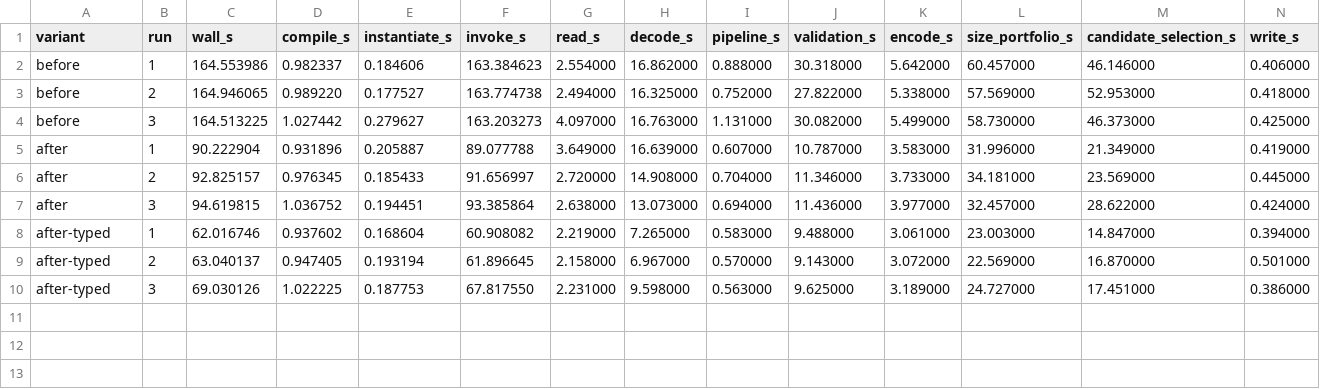
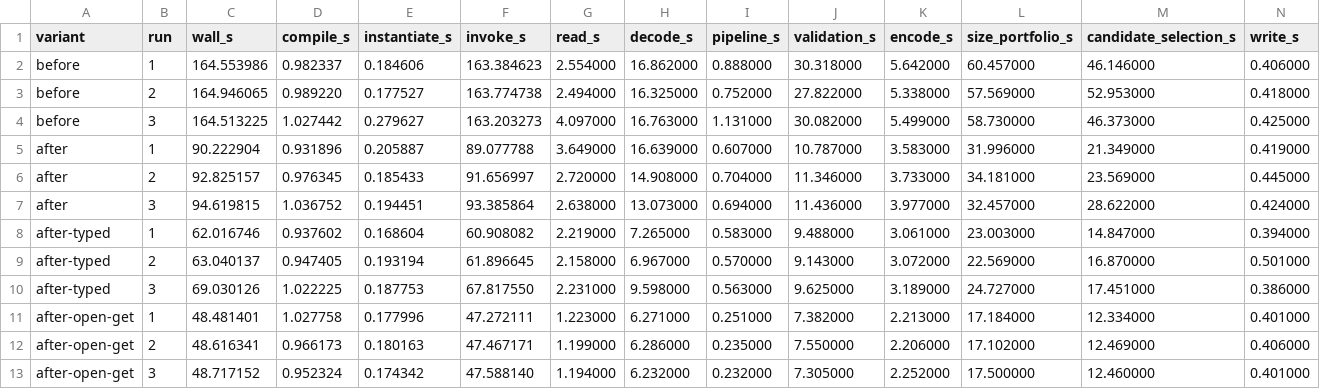
Before and after one commit to luantak/wago, a CSV file: bench/results/starshine-gc-o4z-2026-10-12/samples.csv, drawn as a sheet; only a part is shown; rows hold the shown columns only; the diff names each change by its address in the sheet, - before the commit and + after, or states it on an @@ line.

Commit message:
docs: record open-struct getter O4z benchmark
Add three frozen-artifact runs after native open-struct getter admission. Median whole-command time is 48.616 seconds, down 70.5% from the 164.554-second baseline and 22.9% from the prior typed-constructor result. Record phase medians, source and host binary hashes, output identity, root admission, and the remaining guest validation and size-selection cost.

Files: bench/results/starshine-gc-o4z-2026-10-12/README.md and samples.csv.

Validation: all three new outputs validate with wasm-tools and match the baseline SHA-256; tracked Markdown links pass docs-check.

```diff
--- a/bench/results/starshine-gc-o4z-2026-10-12/samples.csv
+++ b/bench/results/starshine-gc-o4z-2026-10-12/samples.csv
+row 11: after-open-get | 1 | 48.481401 | 1.027758 | 0.177996 | 47.272111 | 1.223000 | 6.271000 | 0.251000 | 7.382000 | 2.213000 | 17.184000 | 12.334000 | 0.401000
+row 12: after-open-get | 2 | 48.616341 | 0.966173 | 0.180163 | 47.467171 | 1.199000 | 6.286000 | 0.235000 | 7.550000 | 2.206000 | 17.102000 | 12.469000 | 0.406000
+row 13: after-open-get | 3 | 48.717152 | 0.952324 | 0.174342 | 47.588140 | 1.194000 | 6.232000 | 0.232000 | 7.305000 | 2.252000 | 17.500000 | 12.460000 | 0.401000
```
Also changed, not shown: 1 other file.
